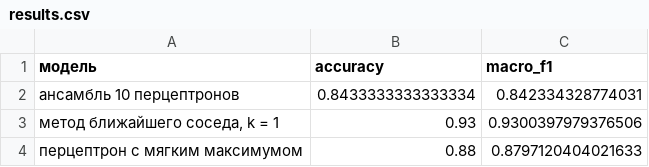
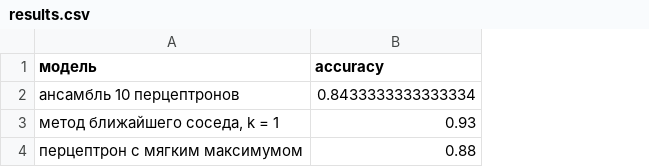
Before and after one commit to UsusCimex/NSU_DeepLearning, a CSV file: labs/lab-03-perceptron/results.csv, drawn as a sheet; the diff names each change by its address in the sheet, - before the commit and + after, or states it on an @@ line.

```diff
--- a/labs/lab-03-perceptron/results.csv
+++ b/labs/lab-03-perceptron/results.csv
-column C (macro_f1), rows 2-4: 0.842334328774031 | 0.9300397979376506 | 0.8797120404021633
```
Also changed, not shown: 5 other files.
